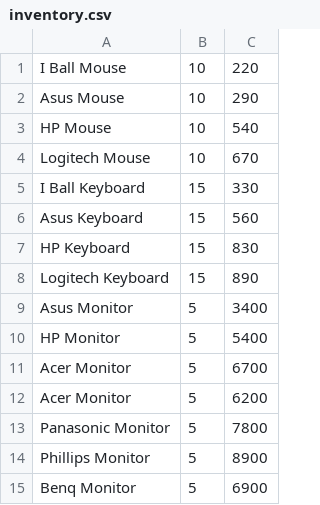
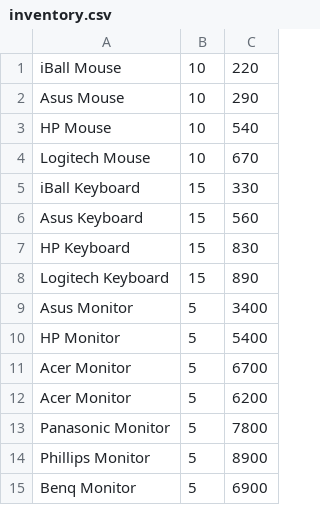
Before and after one commit to ahmadzahoory/az305, a CSV file: inventory.csv, drawn as a sheet.

Commit message:
Update inventory.csv

```diff
--- a/inventory.csv
+++ b/inventory.csv
@@ -1,2 +1,2 @@
-I Ball Mouse,10,220
+iBall Mouse,10,220
 Asus Mouse,10,290
@@ -4,3 +4,3 @@ HP Mouse,10,540
 Logitech Mouse,10,670
-I Ball Keyboard,15,330
+iBall Keyboard,15,330
 Asus Keyboard,15,560
```
